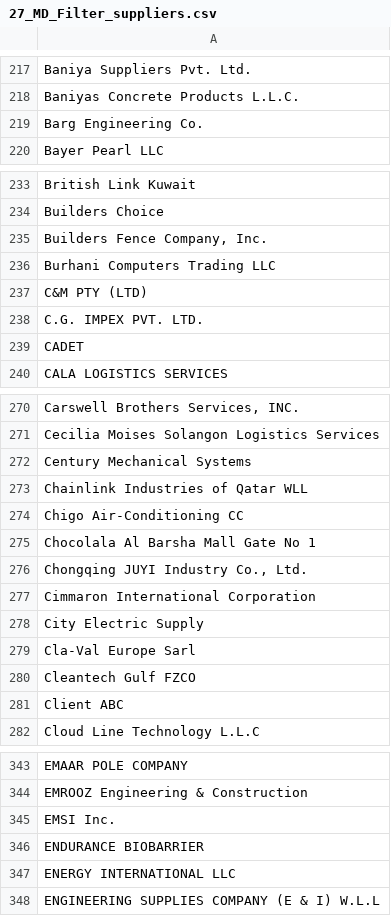
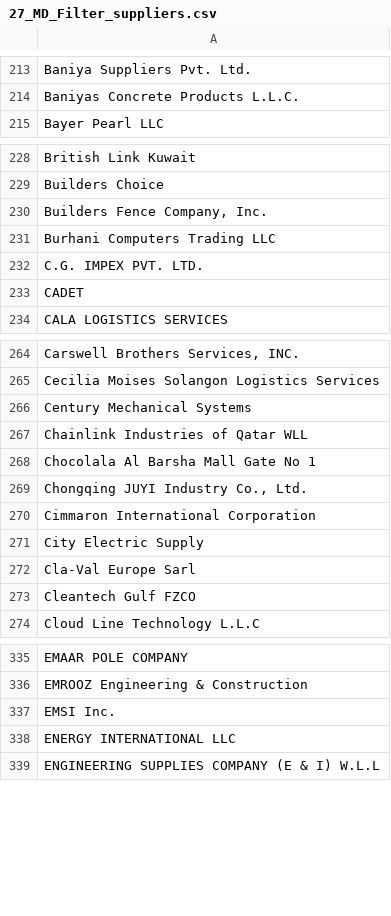
Before and after one commit to sajeshvs/mvl, a CSV file: v9/csv-exports/27_MD_Filter_suppliers.csv, drawn as a sheet; only a part is shown, gaps mark what is left out; the diff covers the shown part only.

```diff
--- a/v9/csv-exports/27_MD_Filter_suppliers.csv
+++ b/v9/csv-exports/27_MD_Filter_suppliers.csv
@@ -218,3 +214,2 @@ Baniya Suppliers Pvt. Ltd.
 Baniyas Concrete Products L.L.C.
-Barg Engineering Co.
 Bayer Pearl LLC
@@ -236,3 +231,2 @@ Builders Choice
 Burhani Computers Trading LLC
-C&M PTY (LTD)
 C.G. IMPEX PVT. LTD.
@@ -273,3 +267,2 @@ Century Mechanical Systems
 Chainlink Industries of Qatar WLL
-Chigo Air-Conditioning CC
 Chocolala Al Barsha Mall Gate No 1
@@ -280,3 +273,2 @@ Cla-Val Europe Sarl
 Cleantech Gulf FZCO
-Client ABC
 Cloud Line Technology L.L.C
@@ -345,3 +337,2 @@ EMROOZ Engineering & Construction
 EMSI Inc.
-ENDURANCE BIOBARRIER
 ENERGY INTERNATIONAL LLC
```
Also changed, not shown: 24 removed rows elsewhere in this file, v9/csv-exports/02_GSA_Summary.csv, v9/csv-exports/10_GSA_Change_Order_Details.csv, 16 other files.
